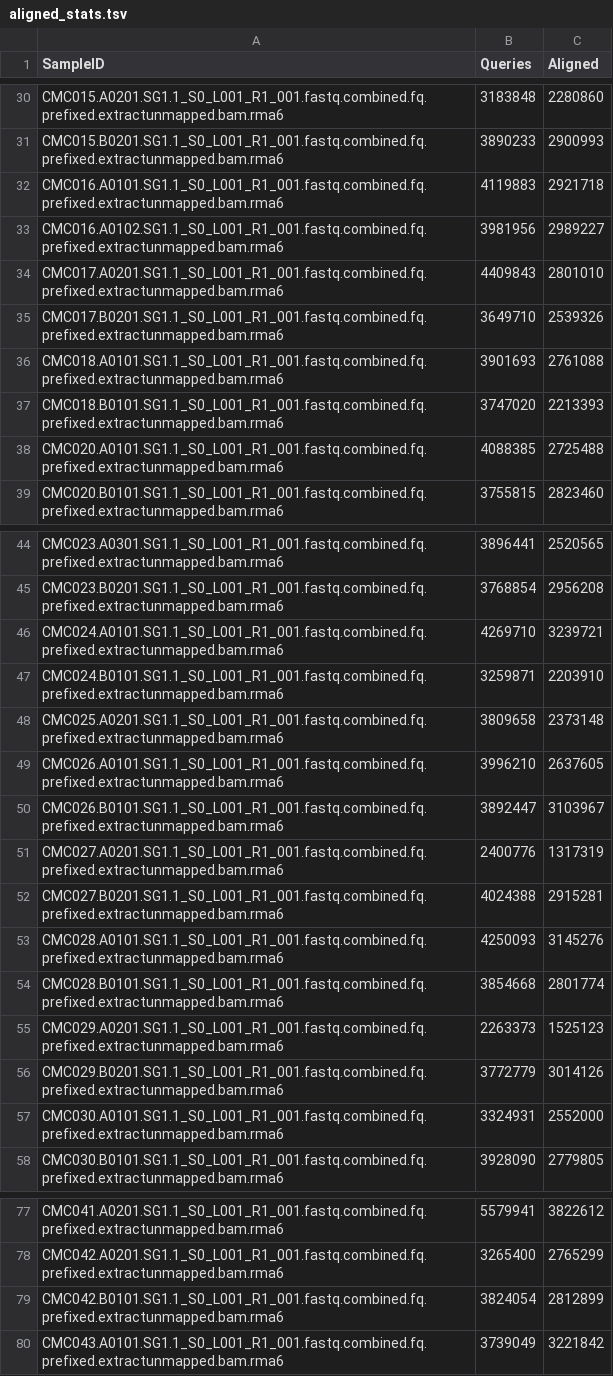
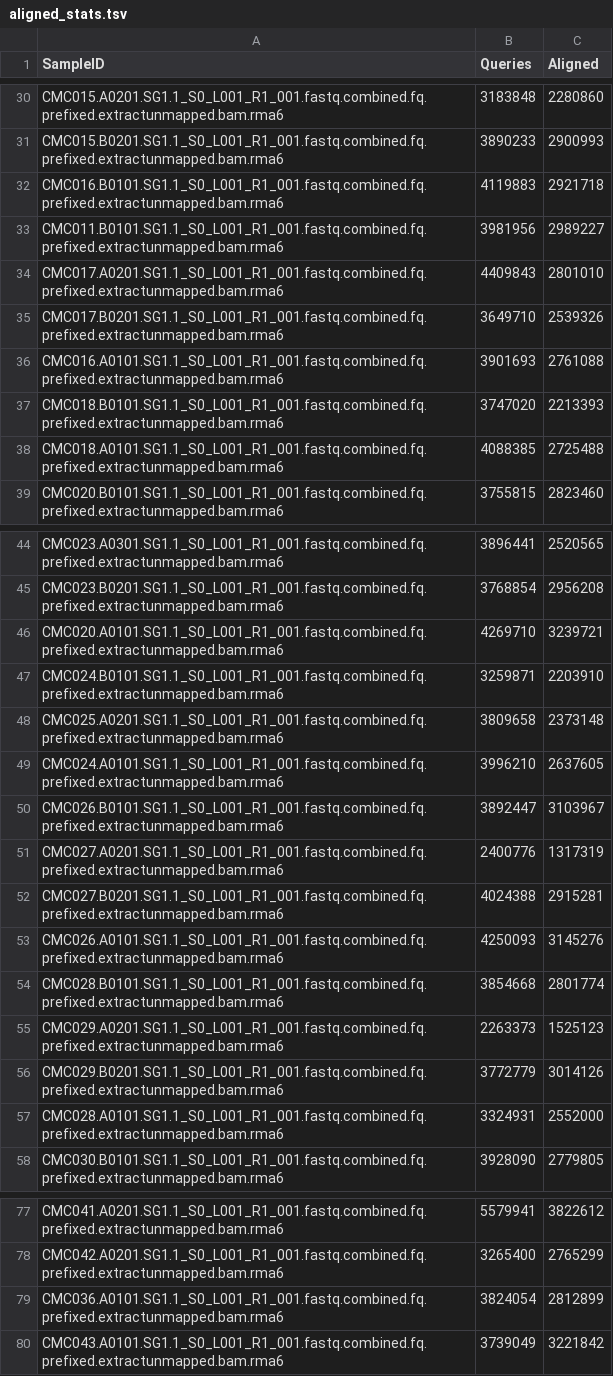
Before and after one commit to ivelsko/Cameroon_plaque, a TSV file: 00-documentation.backup/aligned_stats.tsv, drawn as a sheet; only a part is shown, gaps mark what is left out; the diff covers the shown part only.

```diff
--- a/00-documentation.backup/aligned_stats.tsv
+++ b/00-documentation.backup/aligned_stats.tsv
@@ -31,9 +31,9 @@ CMC015.A0201.SG1.1_S0_L001_R1_001.fastq.combined.fq.prefixed.extractunmapped.bam
 CMC015.B0201.SG1.1_S0_L001_R1_001.fastq.combined.fq.prefixed.extractunmapped.bam.rma6	3890233	2900993
-CMC016.A0101.SG1.1_S0_L001_R1_001.fastq.combined.fq.prefixed.extractunmapped.bam.rma6	4119883	2921718
-CMC016.A0102.SG1.1_S0_L001_R1_001.fastq.combined.fq.prefixed.extractunmapped.bam.rma6	3981956	2989227
+CMC016.B0101.SG1.1_S0_L001_R1_001.fastq.combined.fq.prefixed.extractunmapped.bam.rma6	4119883	2921718
+CMC011.B0101.SG1.1_S0_L001_R1_001.fastq.combined.fq.prefixed.extractunmapped.bam.rma6	3981956	2989227
 CMC017.A0201.SG1.1_S0_L001_R1_001.fastq.combined.fq.prefixed.extractunmapped.bam.rma6	4409843	2801010
 CMC017.B0201.SG1.1_S0_L001_R1_001.fastq.combined.fq.prefixed.extractunmapped.bam.rma6	3649710	2539326
-CMC018.A0101.SG1.1_S0_L001_R1_001.fastq.combined.fq.prefixed.extractunmapped.bam.rma6	3901693	2761088
+CMC016.A0101.SG1.1_S0_L001_R1_001.fastq.combined.fq.prefixed.extractunmapped.bam.rma6	3901693	2761088
 CMC018.B0101.SG1.1_S0_L001_R1_001.fastq.combined.fq.prefixed.extractunmapped.bam.rma6	3747020	2213393
-CMC020.A0101.SG1.1_S0_L001_R1_001.fastq.combined.fq.prefixed.extractunmapped.bam.rma6	4088385	2725488
+CMC018.A0101.SG1.1_S0_L001_R1_001.fastq.combined.fq.prefixed.extractunmapped.bam.rma6	4088385	2725488
 CMC020.B0101.SG1.1_S0_L001_R1_001.fastq.combined.fq.prefixed.extractunmapped.bam.rma6	3755815	2823460
@@ -45,6 +45,6 @@ CMC023.A0301.SG1.1_S0_L001_R1_001.fastq.combined.fq.prefixed.extractunmapped.bam
 CMC023.B0201.SG1.1_S0_L001_R1_001.fastq.combined.fq.prefixed.extractunmapped.bam.rma6	3768854	2956208
-CMC024.A0101.SG1.1_S0_L001_R1_001.fastq.combined.fq.prefixed.extractunmapped.bam.rma6	4269710	3239721
+CMC020.A0101.SG1.1_S0_L001_R1_001.fastq.combined.fq.prefixed.extractunmapped.bam.rma6	4269710	3239721
 CMC024.B0101.SG1.1_S0_L001_R1_001.fastq.combined.fq.prefixed.extractunmapped.bam.rma6	3259871	2203910
 CMC025.A0201.SG1.1_S0_L001_R1_001.fastq.combined.fq.prefixed.extractunmapped.bam.rma6	3809658	2373148
-CMC026.A0101.SG1.1_S0_L001_R1_001.fastq.combined.fq.prefixed.extractunmapped.bam.rma6	3996210	2637605
+CMC024.A0101.SG1.1_S0_L001_R1_001.fastq.combined.fq.prefixed.extractunmapped.bam.rma6	3996210	2637605
 CMC026.B0101.SG1.1_S0_L001_R1_001.fastq.combined.fq.prefixed.extractunmapped.bam.rma6	3892447	3103967
@@ -52,3 +52,3 @@ CMC027.A0201.SG1.1_S0_L001_R1_001.fastq.combined.fq.prefixed.extractunmapped.bam
 CMC027.B0201.SG1.1_S0_L001_R1_001.fastq.combined.fq.prefixed.extractunmapped.bam.rma6	4024388	2915281
-CMC028.A0101.SG1.1_S0_L001_R1_001.fastq.combined.fq.prefixed.extractunmapped.bam.rma6	4250093	3145276
+CMC026.A0101.SG1.1_S0_L001_R1_001.fastq.combined.fq.prefixed.extractunmapped.bam.rma6	4250093	3145276
 CMC028.B0101.SG1.1_S0_L001_R1_001.fastq.combined.fq.prefixed.extractunmapped.bam.rma6	3854668	2801774
@@ -56,3 +56,3 @@ CMC029.A0201.SG1.1_S0_L001_R1_001.fastq.combined.fq.prefixed.extractunmapped.bam
 CMC029.B0201.SG1.1_S0_L001_R1_001.fastq.combined.fq.prefixed.extractunmapped.bam.rma6	3772779	3014126
-CMC030.A0101.SG1.1_S0_L001_R1_001.fastq.combined.fq.prefixed.extractunmapped.bam.rma6	3324931	2552000
+CMC028.A0101.SG1.1_S0_L001_R1_001.fastq.combined.fq.prefixed.extractunmapped.bam.rma6	3324931	2552000
 CMC030.B0101.SG1.1_S0_L001_R1_001.fastq.combined.fq.prefixed.extractunmapped.bam.rma6	3928090	2779805
@@ -78,3 +78,3 @@ CMC041.A0201.SG1.1_S0_L001_R1_001.fastq.combined.fq.prefixed.extractunmapped.bam
 CMC042.A0201.SG1.1_S0_L001_R1_001.fastq.combined.fq.prefixed.extractunmapped.bam.rma6	3265400	2765299
-CMC042.B0101.SG1.1_S0_L001_R1_001.fastq.combined.fq.prefixed.extractunmapped.bam.rma6	3824054	2812899
+CMC036.A0101.SG1.1_S0_L001_R1_001.fastq.combined.fq.prefixed.extractunmapped.bam.rma6	3824054	2812899
 CMC043.A0101.SG1.1_S0_L001_R1_001.fastq.combined.fq.prefixed.extractunmapped.bam.rma6	3739049	3221842
```
Also changed, not shown: 5 edited cells elsewhere in this file, 00-documentation.backup/CMC_HMP_JAE_RSC_aligned_stats.tsv, 00-documentation.backup/CMC_HMP_JAE_Yano_RSC_aligned_stats.tsv, 3 other files.
